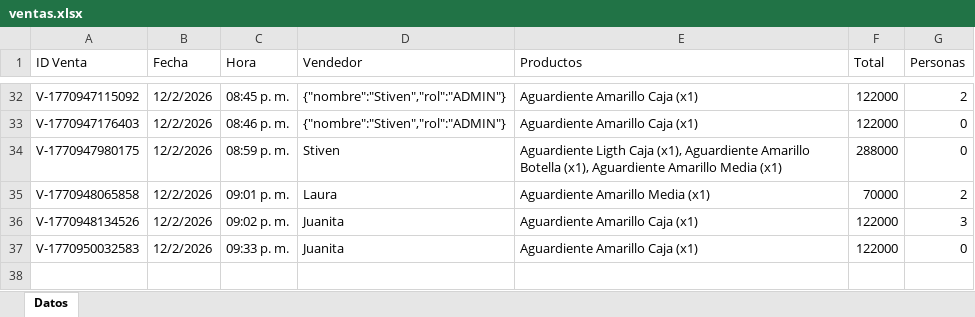
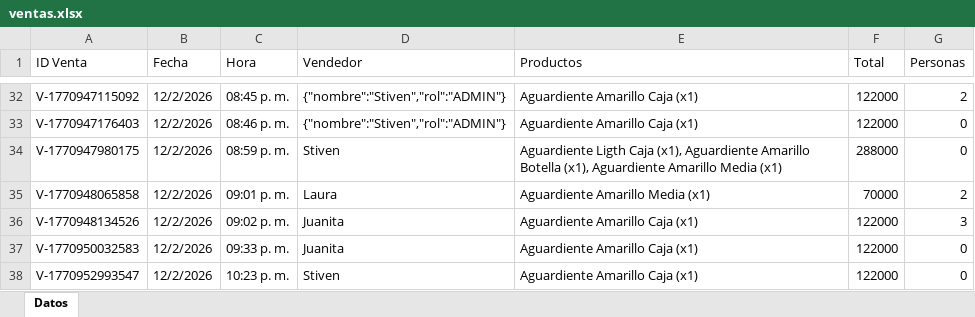
Before and after one commit to esjim01/LasTrompetasPos.github.oi, an Excel workbook: data/ventas.xlsx, sheet Datos, drawn as a sheet; only a part is shown, gaps mark what is left out; values as stored, in another font and other column widths than the file's, no borders; the diff names each change by its address in the sheet, - before the commit and + after, or states it on an @@ line.

```diff
--- a/data/ventas.xlsx (sheet Datos)
+++ b/data/ventas.xlsx (sheet Datos)
+row 38: V-1770952993547 | 12/2/2026 | 10:23 p. m. | Stiven | Aguardiente Amarillo Caja (x1) | 122000 | 0
```
Also changed, not shown: 5 other files.
